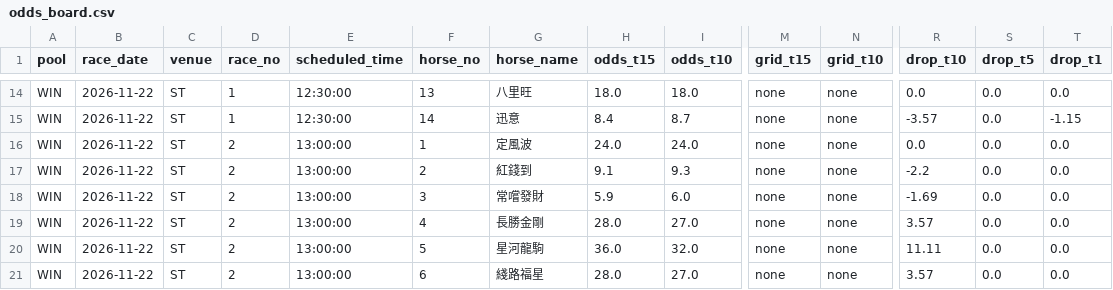
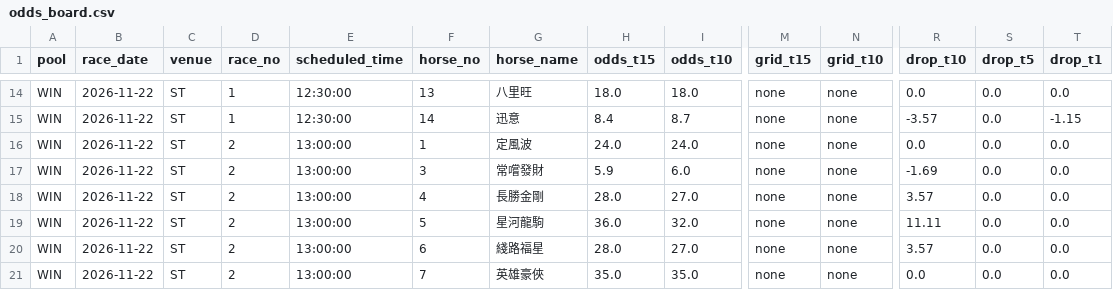
Before and after one commit to readbarapp/jc-strategy, a CSV file: data/odds_board.csv, drawn as a sheet; only a part is shown, gaps mark what is left out; the shorter side is filled out with more unchanged rows; rows hold the shown columns only; the diff names each change by its address in the sheet, - before the commit and + after, or states it on an @@ line.

```diff
--- a/data/odds_board.csv
+++ b/data/odds_board.csv
-row 17: WIN | 2026-11-22 | ST | 2 | 13:00:00 | 2 | 紅錢到 | 9.1 | 9.3 | none | none | -2.2 | 0.0 | 0.0
```
Also changed, not shown: data/odds_snapshots.csv, data/place_board.csv, 11 other files.
